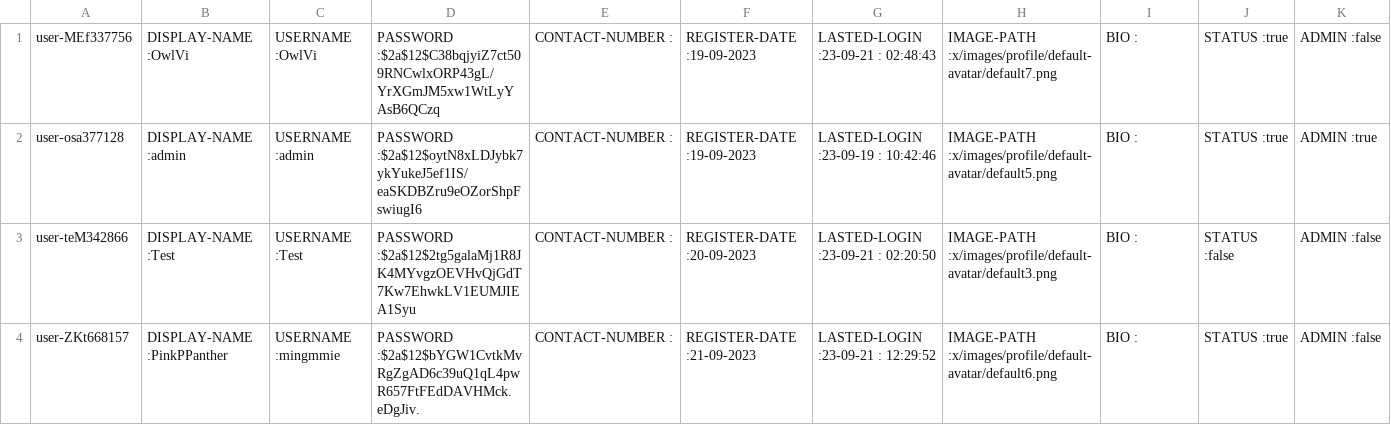
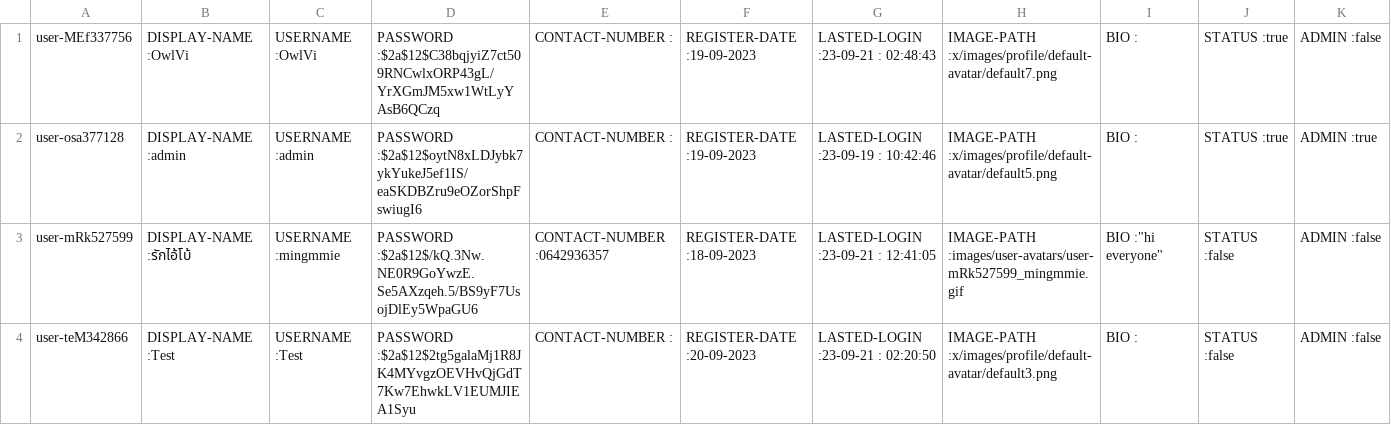
Before and after one commit to Homiez09/plasom-reunion, a CSV file: data/user-list.csv, drawn as a sheet; only a part is shown; removed rows and columns are numbered as before the commit, all else as after; rows hold the shown columns only; the diff names each change by its address in the sheet, - before the commit and + after, or states it on an @@ line.

Commit message:
update data

```diff
--- a/data/user-list.csv
+++ b/data/user-list.csv
+row 3: user-mRk527599 | DISPLAY-NAME :รักไอ้โบ้ | USERNAME :mingmmie | PASSWORD :$2a$12$/kQ.3Nw.NE0R9GoYwzE.Se5AXzqeh.5/BS9yF7UsojDlEy5WpaGU6 | CONTACT-NUMBER :0642936357 | REGISTER-DATE :18-09-2023 | LASTED-LOGIN :23-09-21 : 12:41:05 | IMAGE-PATH :images/user-avatars/user-mRk527599_mingmmie.gif | BIO :"hi everyone" | STATUS :false | ADMIN :false
-row 4: user-ZKt668157 | DISPLAY-NAME :PinkPPanther | USERNAME :mingmmie | PASSWORD :$2a$12$bYGW1CvtkMvRgZgAD6c39uQ1qL4pwR657FtFEdDAVHMck.eDgJiv. | CONTACT-NUMBER : | REGISTER-DATE :21-09-2023 | LASTED-LOGIN :23-09-21 : 12:29:52 | IMAGE-PATH :x/images/profile/default-avatar/default6.png | BIO : | STATUS :true | ADMIN :false
```
